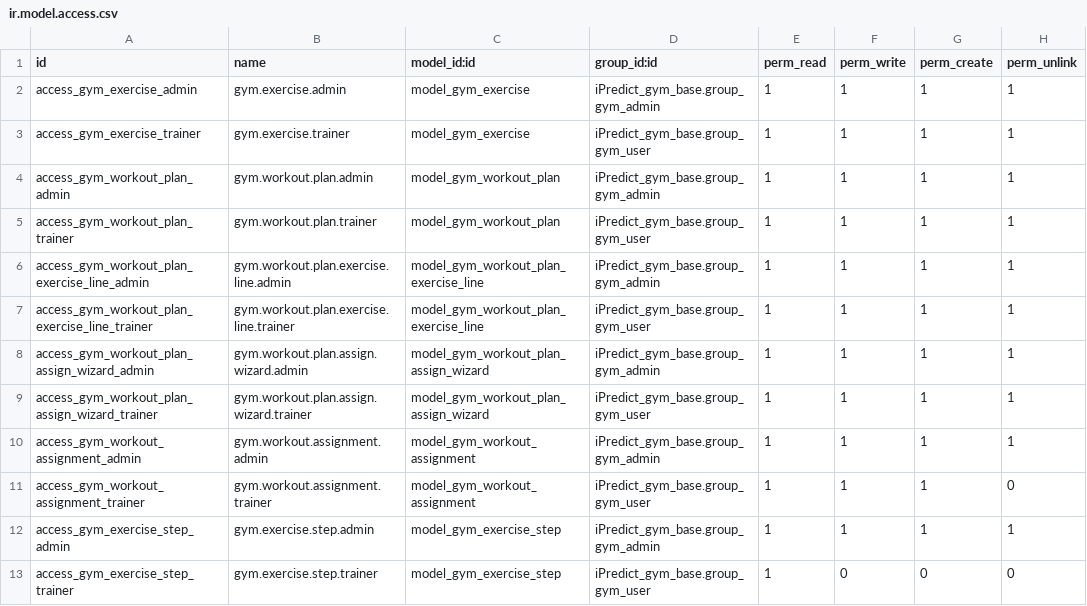
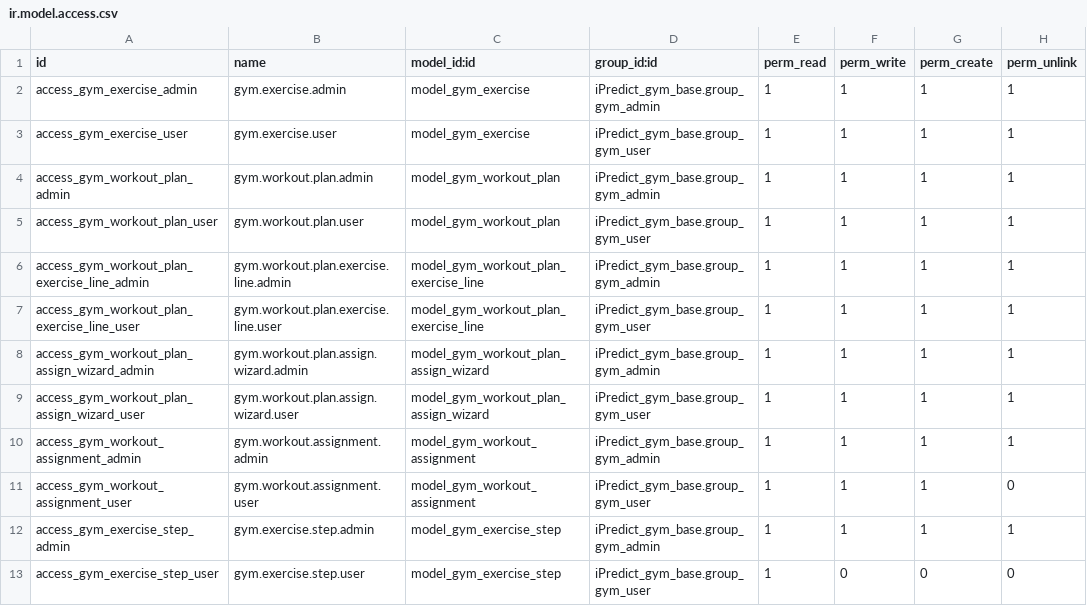
Before and after one commit to vishruti2004/odoo-erp-customizations, a CSV file: iPredict_gym_management/iPredict_gym_workout/security/ir.model.access.csv, drawn as a sheet.

```diff
--- a/iPredict_gym_management/iPredict_gym_workout/security/ir.model.access.csv
+++ b/iPredict_gym_management/iPredict_gym_workout/security/ir.model.access.csv
@@ -2,12 +2,12 @@ id,name,model_id:id,group_id:id,perm_read,perm_write,perm_create,perm_unlink
 access_gym_exercise_admin,gym.exercise.admin,model_gym_exercise,iPredict_gym_base.group_gym_admin,1,1,1,1
-access_gym_exercise_trainer,gym.exercise.trainer,model_gym_exercise,iPredict_gym_base.group_gym_user,1,1,1,1
+access_gym_exercise_user,gym.exercise.user,model_gym_exercise,iPredict_gym_base.group_gym_user,1,1,1,1
 access_gym_workout_plan_admin,gym.workout.plan.admin,model_gym_workout_plan,iPredict_gym_base.group_gym_admin,1,1,1,1
-access_gym_workout_plan_trainer,gym.workout.plan.trainer,model_gym_workout_plan,iPredict_gym_base.group_gym_user,1,1,1,1
+access_gym_workout_plan_user,gym.workout.plan.user,model_gym_workout_plan,iPredict_gym_base.group_gym_user,1,1,1,1
 access_gym_workout_plan_exercise_line_admin,gym.workout.plan.exercise.line.admin,model_gym_workout_plan_exercise_line,iPredict_gym_base.group_gym_admin,1,1,1,1
-access_gym_workout_plan_exercise_line_trainer,gym.workout.plan.exercise.line.trainer,model_gym_workout_plan_exercise_line,iPredict_gym_base.group_gym_user,1,1,1,1
+access_gym_workout_plan_exercise_line_user,gym.workout.plan.exercise.line.user,model_gym_workout_plan_exercise_line,iPredict_gym_base.group_gym_user,1,1,1,1
 access_gym_workout_plan_assign_wizard_admin,gym.workout.plan.assign.wizard.admin,model_gym_workout_plan_assign_wizard,iPredict_gym_base.group_gym_admin,1,1,1,1
-access_gym_workout_plan_assign_wizard_trainer,gym.workout.plan.assign.wizard.trainer,model_gym_workout_plan_assign_wizard,iPredict_gym_base.group_gym_user,1,1,1,1
+access_gym_workout_plan_assign_wizard_user,gym.workout.plan.assign.wizard.user,model_gym_workout_plan_assign_wizard,iPredict_gym_base.group_gym_user,1,1,1,1
 access_gym_workout_assignment_admin,gym.workout.assignment.admin,model_gym_workout_assignment,iPredict_gym_base.group_gym_admin,1,1,1,1
-access_gym_workout_assignment_trainer,gym.workout.assignment.trainer,model_gym_workout_assignment,iPredict_gym_base.group_gym_user,1,1,1,0
+access_gym_workout_assignment_user,gym.workout.assignment.user,model_gym_workout_assignment,iPredict_gym_base.group_gym_user,1,1,1,0
 access_gym_exercise_step_admin,gym.exercise.step.admin,model_gym_exercise_step,iPredict_gym_base.group_gym_admin,1,1,1,1
-access_gym_exercise_step_trainer,gym.exercise.step.trainer,model_gym_exercise_step,iPredict_gym_base.group_gym_user,1,0,0,0
+access_gym_exercise_step_user,gym.exercise.step.user,model_gym_exercise_step,iPredict_gym_base.group_gym_user,1,0,0,0
```
Also changed, not shown: iPredict_gym_management/iPredict_gym_diet/security/ir.model.access.csv, iPredict_gym_management/iPredict_gym_membership/security/ir.model.access.csv, 25 other files.
